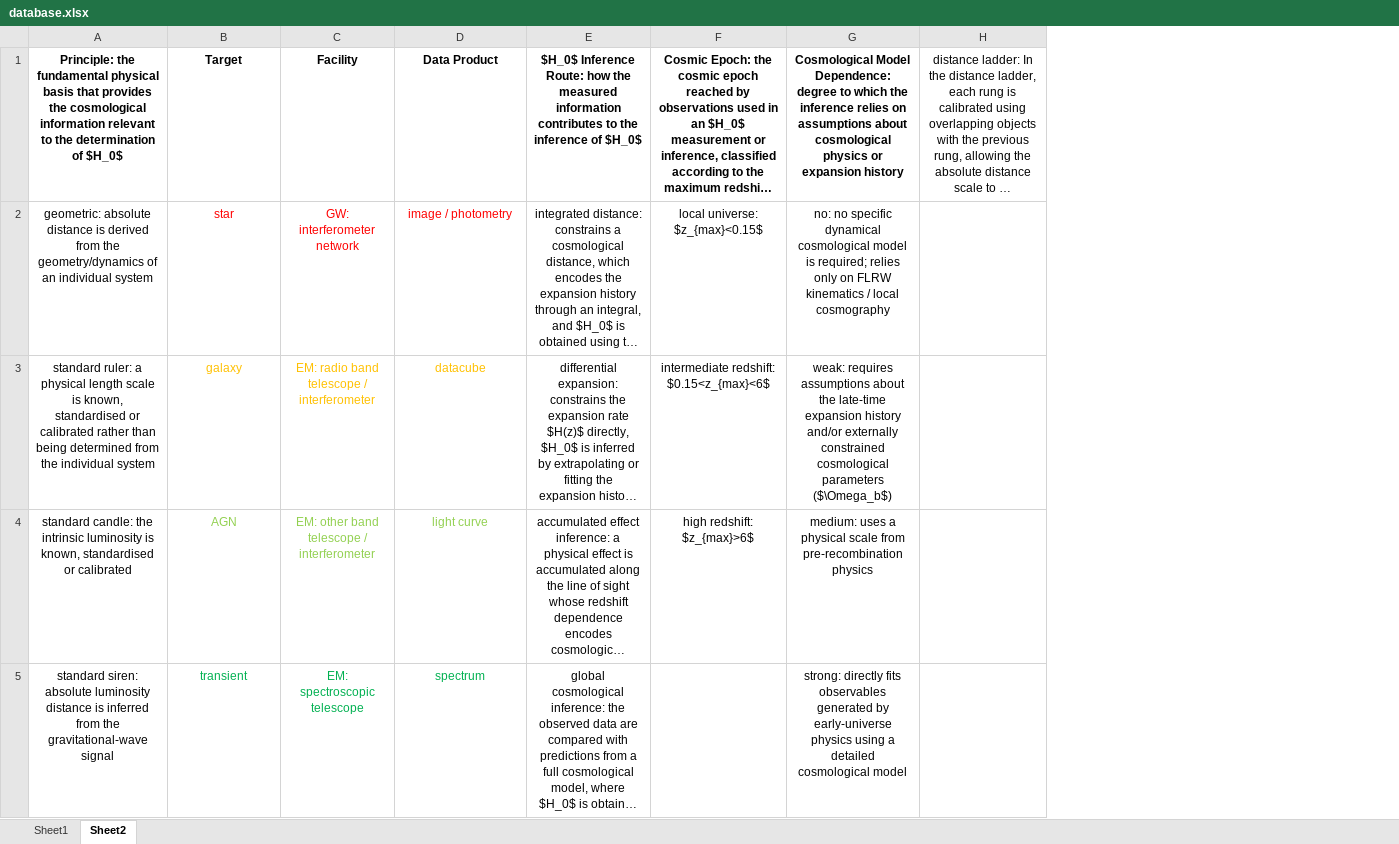
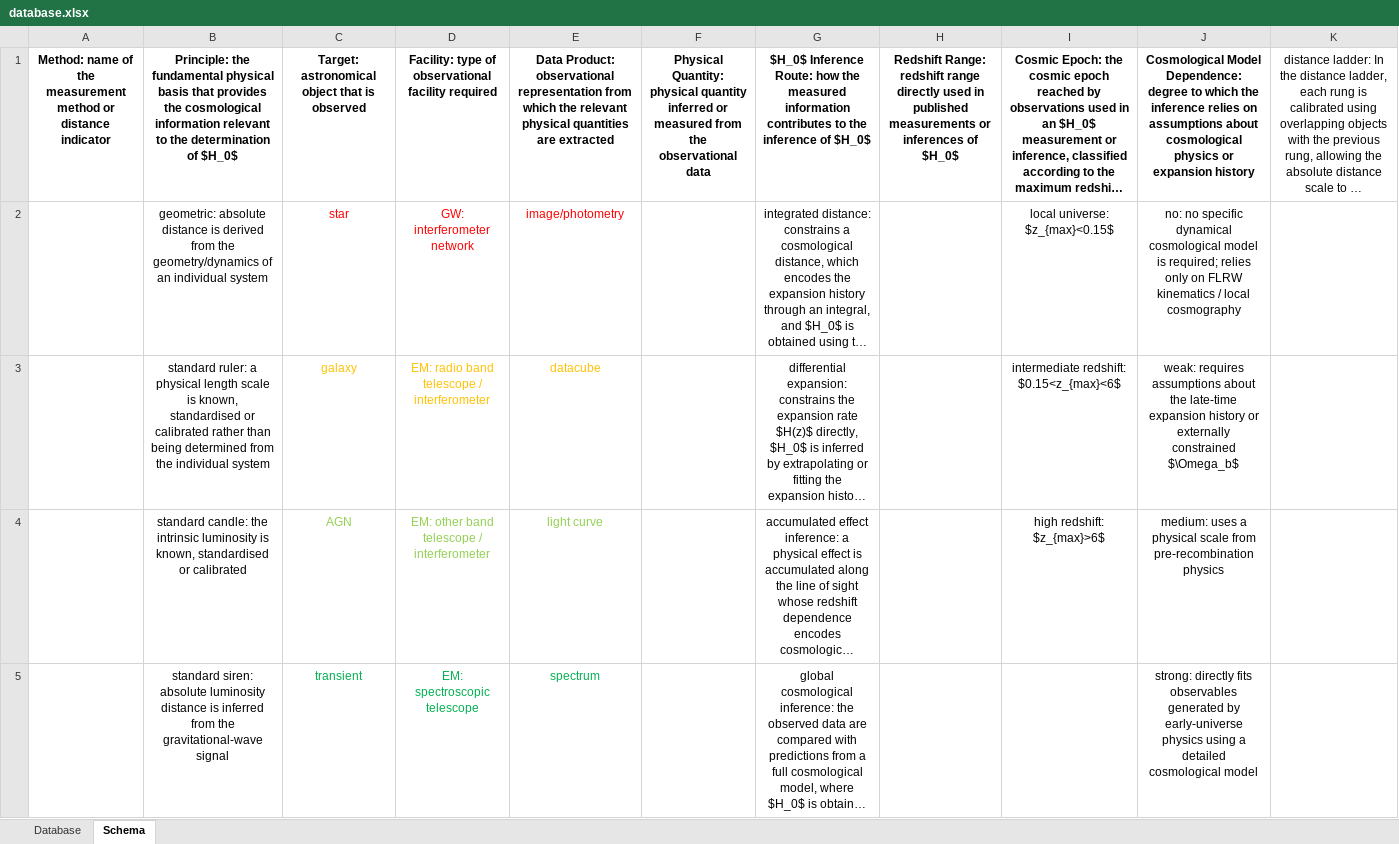
Before and after one commit to zhnicex/hubble-constant-measurement-methods, an Excel workbook: database.xlsx, sheet Schema, drawn as a sheet; only a part is shown; long unchanged cells end in …; values as stored, in another font and other column widths than the file's, no borders; addresses are those after the commit; the diff covers the shown part only; the diff names each change by its address in the sheet, - before the commit and + after, or states it on an @@ line.

```diff
--- a/database.xlsx (sheet Schema)
+++ b/database.xlsx (sheet Schema)
-sheet tab: Sheet1
+sheet tab: Database
-sheet tab: Sheet2
+sheet tab: Schema
+column A, row 1: Method: name of the measurement method or distance indicator
+column F, row 1: Physical Quantity: physical quantity inferred or measured from the observational data
+column H, row 1: Redshift Range: redshift range directly used in published measurements or inferences of $H_0$
-C1: Target
+C1: Target: astronomical object that is observed
-D1: Facility
+D1: Facility: type of observational facility required
-E1: Data Product
+E1: Data Product: observational representation from which the relevant physical quantities are extracted
-E2: image / photometry
+E2: image/photometry
-J3: …expansion history and/or externally constrained cosmological parameters ($\Omega_b$)
+J3: …expansion history or externally constrained $\Omega_b$
```
Also changed, not shown: 2 edited cells elsewhere in this sheet, sheet Database, 7 other files.
